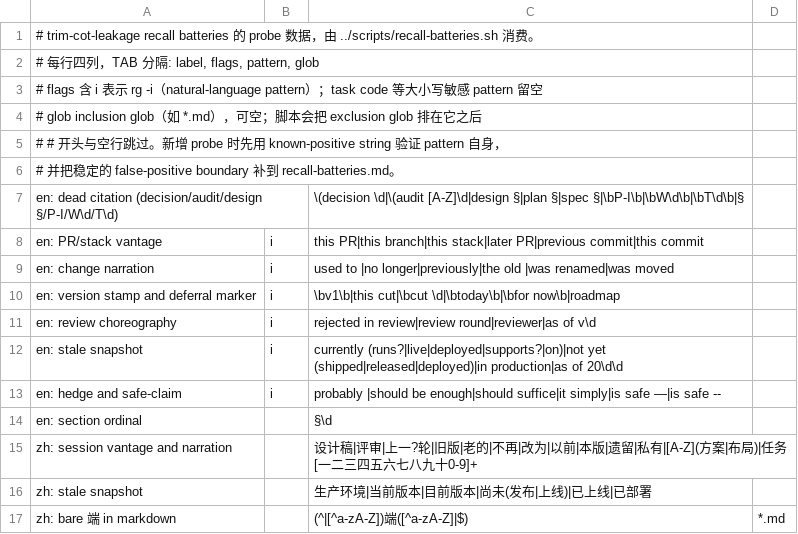
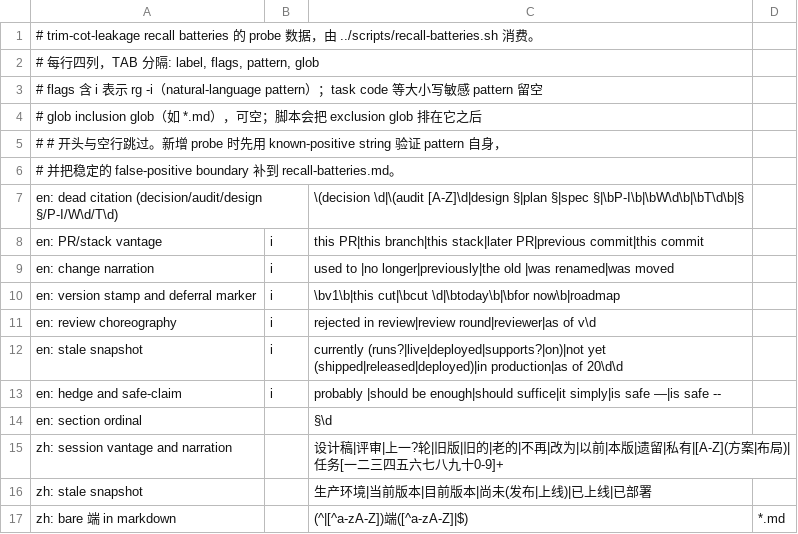
Before and after one commit to 10knamesmore/dotfiles, a TSV file: tree/home/.agents/skills/trim-cot-leakage/references/recall-batteries.tsv, drawn as a sheet.

```diff
--- a/tree/home/.agents/skills/trim-cot-leakage/references/recall-batteries.tsv
+++ b/tree/home/.agents/skills/trim-cot-leakage/references/recall-batteries.tsv
@@ -14,3 +14,3 @@ en: hedge and safe-claim	i	probably |should be enough|should suffice|it simply|i
 en: section ordinal		§\d
-zh: session vantage and narration		设计稿|评审|上一?轮|旧版|老的|不再|改为|以前|本版|遗留|私有|[A-Z](方案|布局)|任务[一二三四五六七八九十0-9]+
+zh: session vantage and narration		设计稿|评审|上一?轮|旧版|旧的|老的|不再|改为|以前|本版|遗留|私有|[A-Z](方案|布局)|任务[一二三四五六七八九十0-9]+
 zh: stale snapshot		生产环境|当前版本|目前版本|尚未(发布|上线)|已上线|已部署
```
Also changed, not shown: 1 other file.
